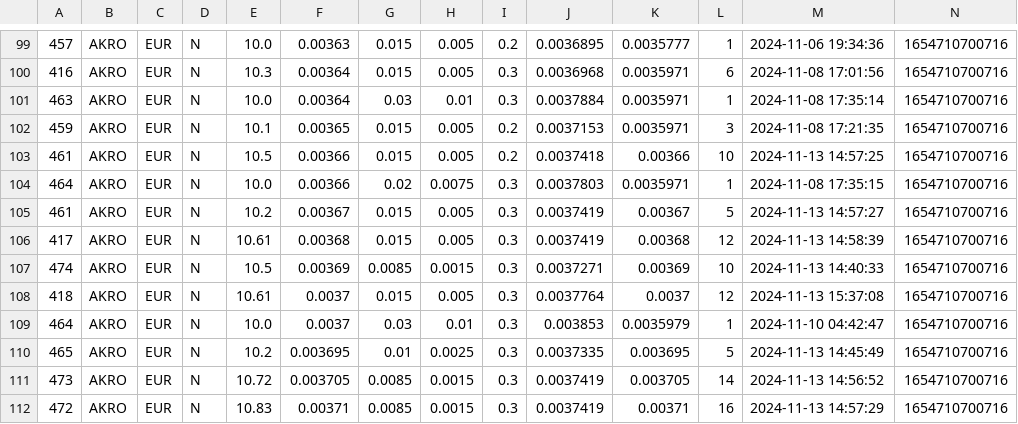
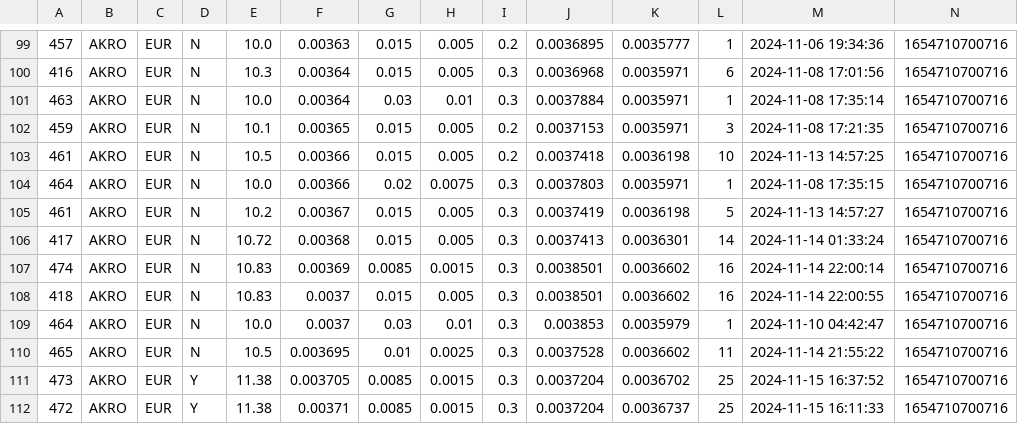
Before and after one commit to zeeneddie/BitvavoCryptoCoinBotMonitor, a CSV file: prod/coin_info.csv, drawn as a sheet; only a part is shown, gaps mark what is left out; the diff covers the shown part only.

Commit message:
csv update

```diff
--- a/prod/coin_info.csv
+++ b/prod/coin_info.csv
@@ -102,11 +102,11 @@
 459,AKRO,EUR,N,10.1,0.00365,0.015,0.005,0.2,0.0037153,0.0035971,3,2024-11-08 17:21:35,1654710700716
-461,AKRO,EUR,N,10.5,0.00366,0.015,0.005,0.2,0.0037418,0.00366,10,2024-11-13 14:57:25,1654710700716
+461,AKRO,EUR,N,10.5,0.00366,0.015,0.005,0.2,0.0037418,0.0036198,10,2024-11-13 14:57:25,1654710700716
 464,AKRO,EUR,N,10.0,0.00366,0.02,0.0075,0.3,0.0037803,0.0035971,1,2024-11-08 17:35:15,1654710700716
-461,AKRO,EUR,N,10.2,0.00367,0.015,0.005,0.3,0.0037419,0.00367,5,2024-11-13 14:57:27,1654710700716
-417,AKRO,EUR,N,10.61,0.00368,0.015,0.005,0.3,0.0037419,0.00368,12,2024-11-13 14:58:39,1654710700716
-474,AKRO,EUR,N,10.5,0.00369,0.0085,0.0015,0.3,0.0037271,0.00369,10,2024-11-13 14:40:33,1654710700716
-418,AKRO,EUR,N,10.61,0.0037,0.015,0.005,0.3,0.0037764,0.0037,12,2024-11-13 15:37:08,1654710700716
+461,AKRO,EUR,N,10.2,0.00367,0.015,0.005,0.3,0.0037419,0.0036198,5,2024-11-13 14:57:27,1654710700716
+417,AKRO,EUR,N,10.72,0.00368,0.015,0.005,0.3,0.0037413,0.0036301,14,2024-11-14 01:33:24,1654710700716
+474,AKRO,EUR,N,10.83,0.00369,0.0085,0.0015,0.3,0.0038501,0.0036602,16,2024-11-14 22:00:14,1654710700716
+418,AKRO,EUR,N,10.83,0.0037,0.015,0.005,0.3,0.0038501,0.0036602,16,2024-11-14 22:00:55,1654710700716
 464,AKRO,EUR,N,10.0,0.0037,0.03,0.01,0.3,0.003853,0.0035979,1,2024-11-10 04:42:47,1654710700716
-465,AKRO,EUR,N,10.2,0.003695,0.01,0.0025,0.3,0.0037335,0.003695,5,2024-11-13 14:45:49,1654710700716
-473,AKRO,EUR,N,10.72,0.003705,0.0085,0.0015,0.3,0.0037419,0.003705,14,2024-11-13 14:56:52,1654710700716
-472,AKRO,EUR,N,10.83,0.00371,0.0085,0.0015,0.3,0.0037419,0.00371,16,2024-11-13 14:57:29,1654710700716
+465,AKRO,EUR,N,10.5,0.003695,0.01,0.0025,0.3,0.0037528,0.0036602,11,2024-11-14 21:55:22,1654710700716
+473,AKRO,EUR,Y,11.38,0.003705,0.0085,0.0015,0.3,0.0037204,0.0036702,25,2024-11-15 16:37:52,1654710700716
+472,AKRO,EUR,Y,11.38,0.00371,0.0085,0.0015,0.3,0.0037204,0.0036737,25,2024-11-15 16:11:33,1654710700716
```
Also changed, not shown: 141 edited cells elsewhere in this file.
